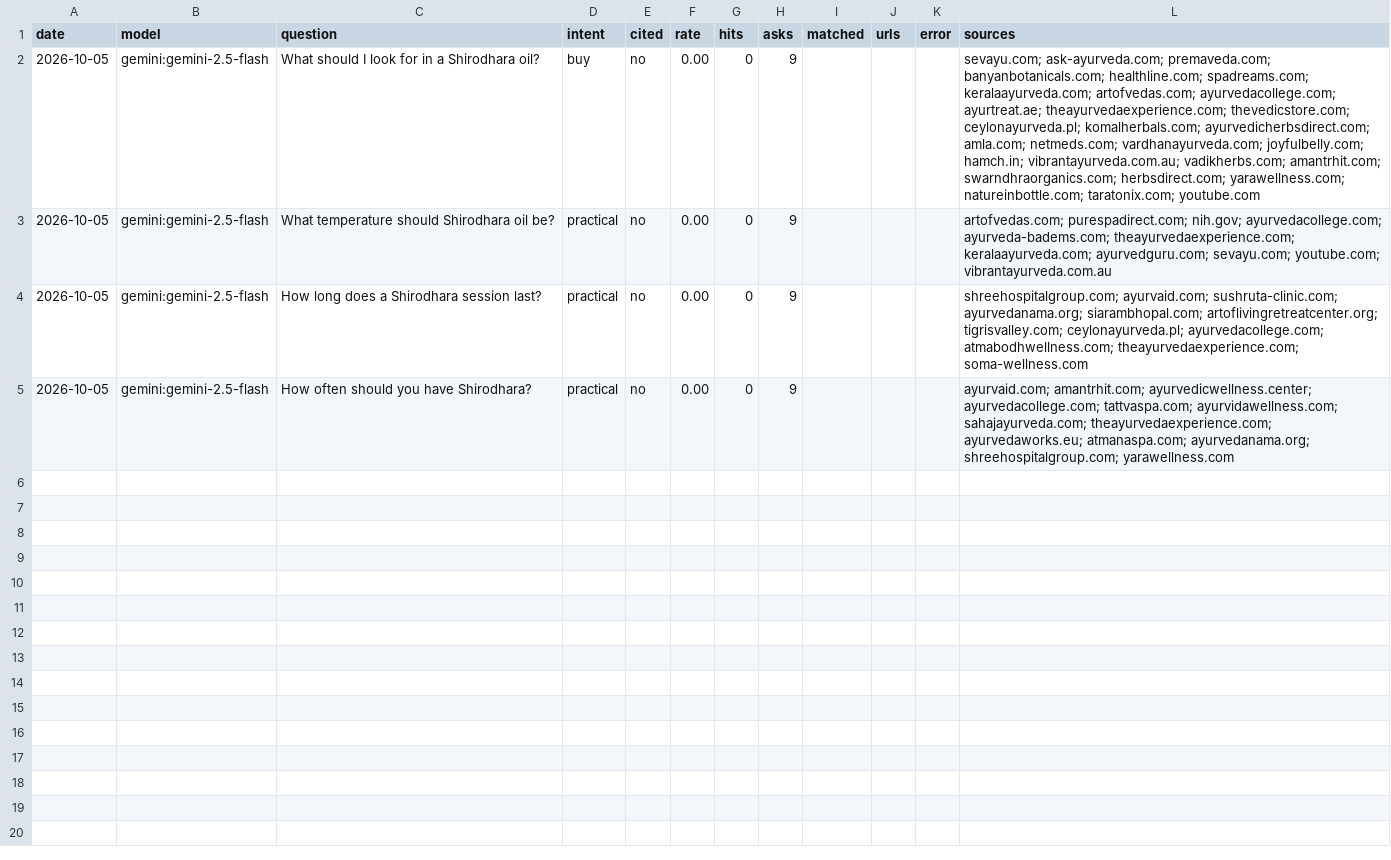
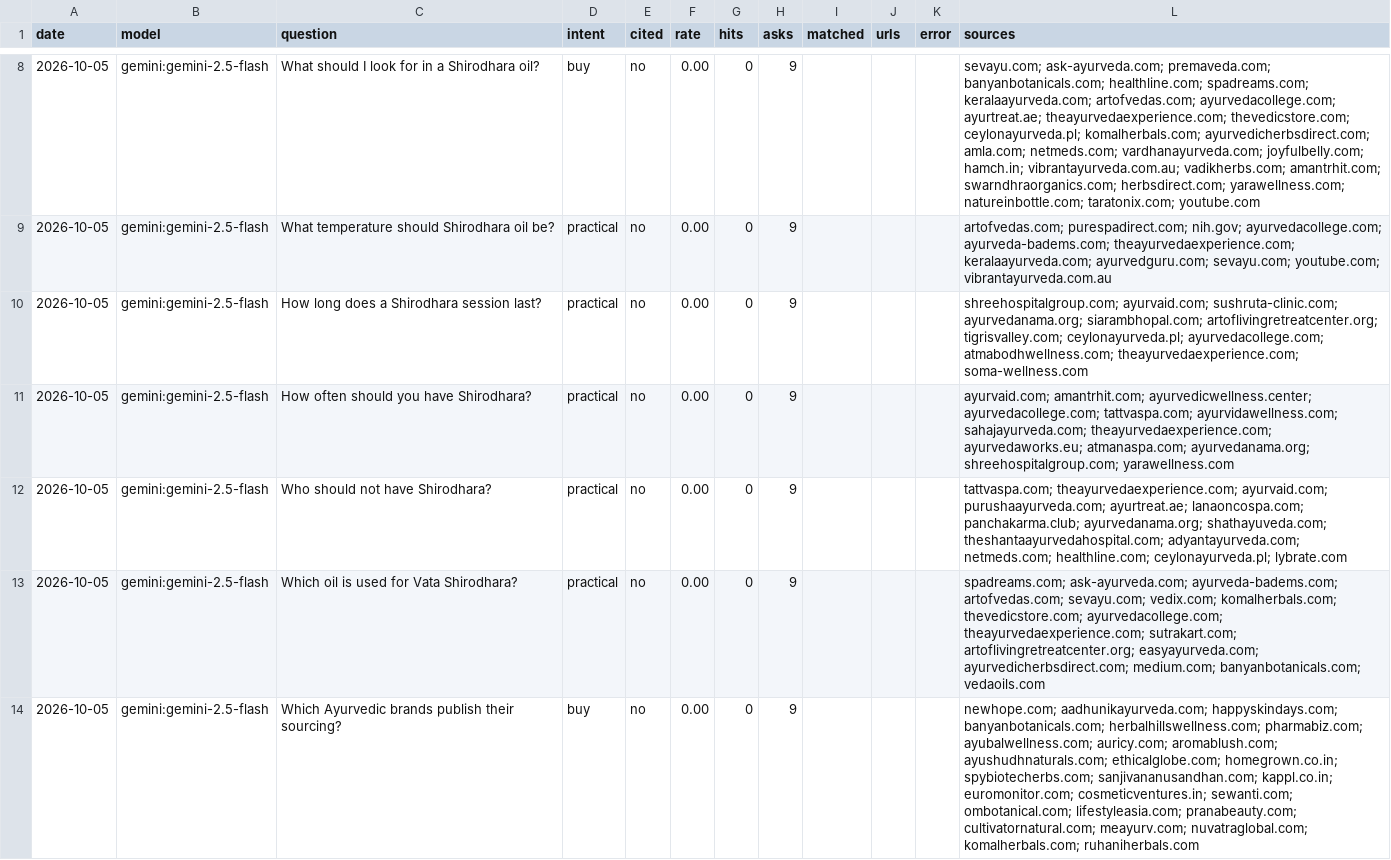
Before and after one commit to Jairaj1234-dancer/nighantu, a CSV file: data/citation-probe-2026-10-05.csv, drawn as a sheet; only a part is shown, gaps mark what is left out; the diff covers the shown part only; the diff names each change by its address in the sheet, - before the commit and + after, or states it on an @@ line.

```diff
--- a/data/citation-probe-2026-10-05.csv
+++ b/data/citation-probe-2026-10-05.csv
+row 12: 2026-10-05 | gemini:gemini-2.5-flash | Who should not have Shirodhara? | practical | no | 0.00 | 0 | 9 |  |  |  | tattvaspa.com; theayurvedaexperience.com; ayurvaid.com; purushaayurveda.com; ayurtreat.ae; lanaoncospa.com; panchakarma.club; ayurvedanama.org; shathayuveda.com; theshantaayurvedahospital.com; adyantayurveda.com; netmeds.com; healthline.com; ceylonayurveda.pl; lybrate.com
+row 13: 2026-10-05 | gemini:gemini-2.5-flash | Which oil is used for Vata Shirodhara? | practical | no | 0.00 | 0 | 9 |  |  |  | spadreams.com; ask-ayurveda.com; ayurveda-badems.com; artofvedas.com; sevayu.com; vedix.com; komalherbals.com; thevedicstore.com; ayurvedacollege.com; theayurvedaexperience.com; sutrakart.com; artoflivingretreatcenter.org; easyayurveda.com; ayurvedicherbsdirect.com; medium.com; banyanbotanicals.com; vedaoils.com
+row 14: 2026-10-05 | gemini:gemini-2.5-flash | Which Ayurvedic brands publish their sourcing? | buy | no | 0.00 | 0 | 9 |  |  |  | newhope.com; aadhunikayurveda.com; happyskindays.com; banyanbotanicals.com; herbalhillswellness.com; pharmabiz.com; ayubalwellness.com; auricy.com; aromablush.com; ayushudhnaturals.com; ethicalglobe.com; homegrown.co.in; spybiotecherbs.com; sanjivananusandhan.com; kappl.co.in; euromonitor.com; cosmeticventures.in; sewanti.com; ombotanical.com; lifestyleasia.com; pranabeauty.com; cultivatornatural.com; meayurv.com; nuvatraglobal.com; komalherbals.com; ruhaniherbals.com
```
Also changed, not shown: 6 added rows elsewhere in this file, 2 other files.
